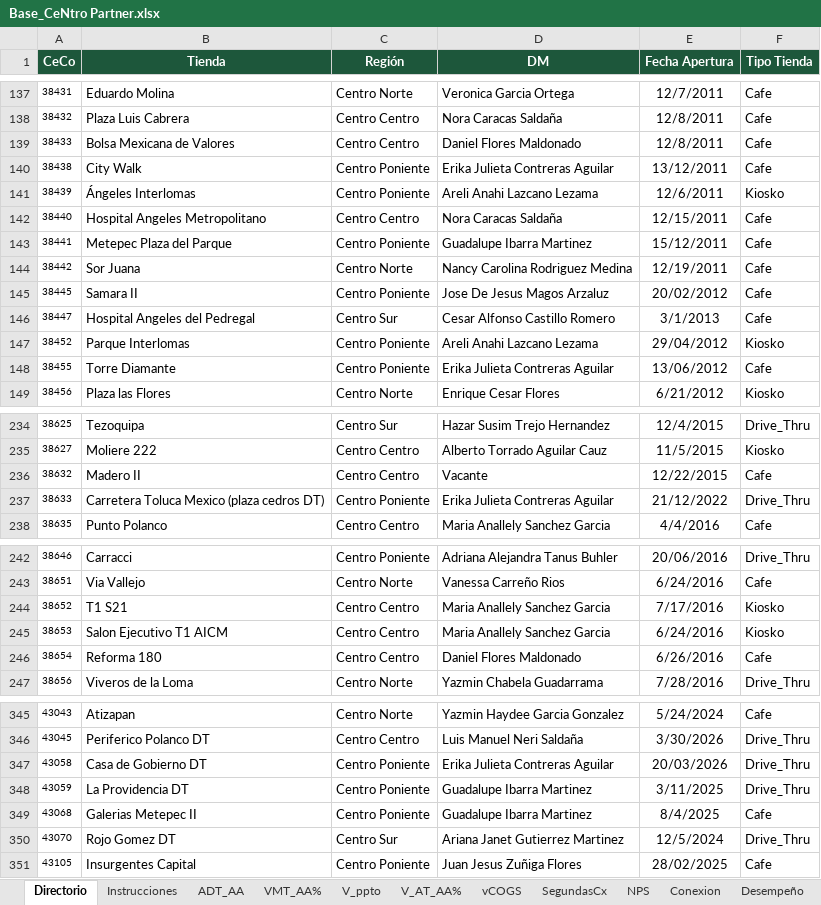
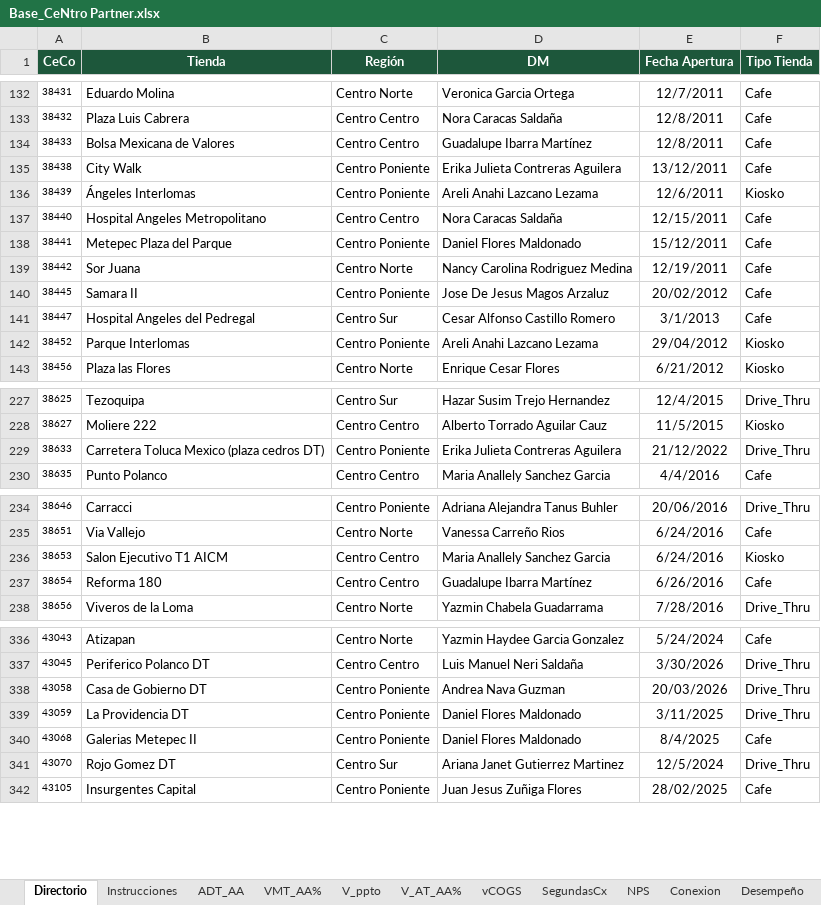
Before and after one commit to sbx-mx/CeNtro-Partner, an Excel workbook: public/data/Base_CeNtro Partner.xlsx, sheet Directorio, drawn as a sheet; only a part is shown, gaps mark what is left out; values as stored, in another font and other column widths than the file's, no borders; conditional formats not drawn; removed rows and columns are numbered as before the commit, all else as after; the diff covers the shown part only; the diff names each change by its address in the sheet, - before the commit and + after, or states it on an @@ line.

```diff
--- a/public/data/Base_CeNtro Partner.xlsx (sheet Directorio)
+++ b/public/data/Base_CeNtro Partner.xlsx (sheet Directorio)
-D134 (DM): Daniel Flores Maldonado
+D134 (DM): Guadalupe Ibarra Martínez
-D135 (DM): Erika Julieta Contreras Aguilar
+D135 (DM): Erika Julieta Contreras Aguilera
-D138 (DM): Guadalupe Ibarra Martinez
+D138 (DM): Daniel Flores Maldonado
-row 148: 38455 | Torre Diamante | Centro Poniente | Erika Julieta Contreras Aguilar | 13/06/2012 | Cafe
-row 236: 38632 | Madero II | Centro Centro | Vacante | 12/22/2015 | Cafe
-D229 (DM): Erika Julieta Contreras Aguilar
+D229 (DM): Erika Julieta Contreras Aguilera
-row 244: 38652 | T1 S21 | Centro Centro | Maria Anallely Sanchez Garcia | 7/17/2016 | Kiosko
-D237 (DM): Daniel Flores Maldonado
+D237 (DM): Guadalupe Ibarra Martínez
-D338 (DM): Erika Julieta Contreras Aguilar
+D338 (DM): Andrea Nava Guzman
-D339:D340 (DM): Guadalupe Ibarra Martinez
+D339:D340 (DM): Daniel Flores Maldonado
```
Also changed, not shown: 6 removed rows and 43 edited cells elsewhere in this sheet, sheet Instrucciones, sheet vCOGS, other sheet tabs, 8 other files.
